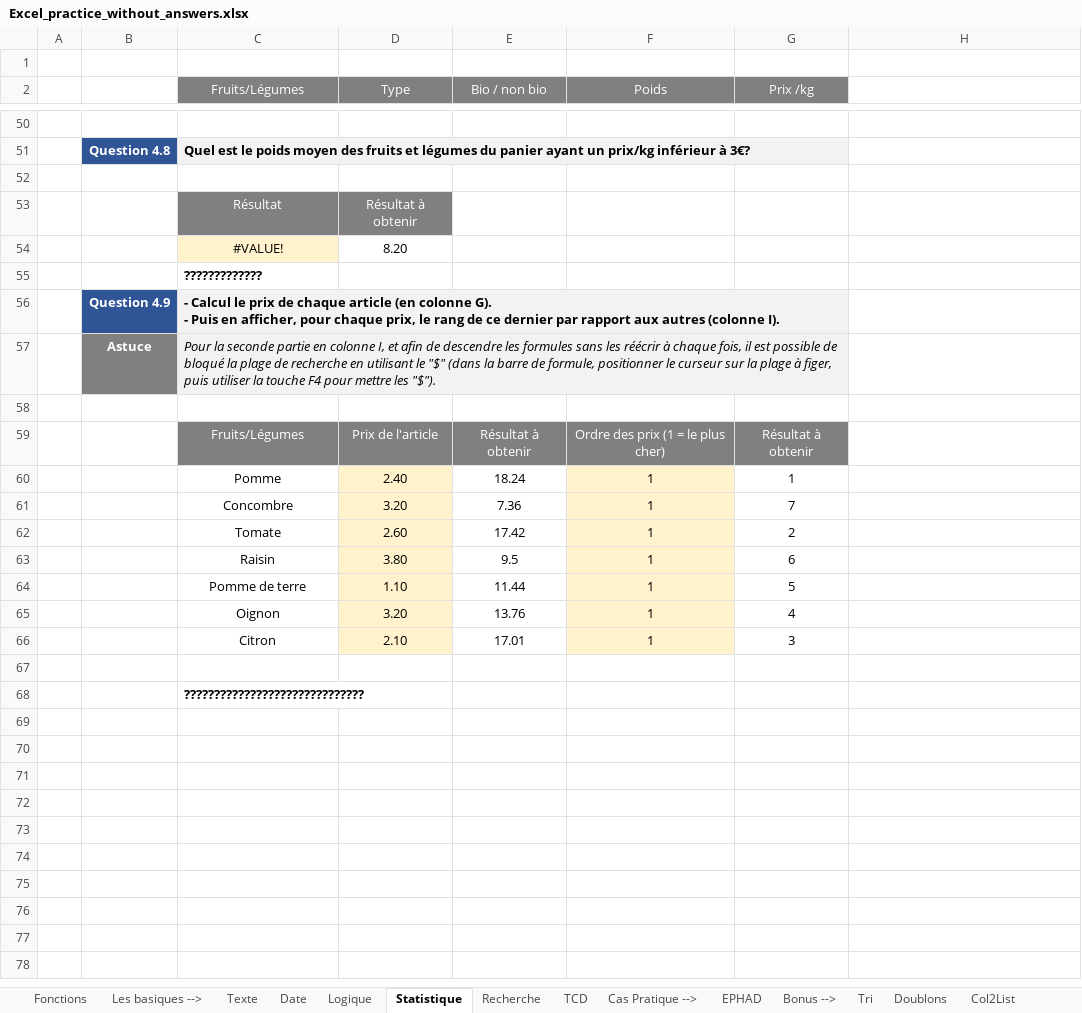
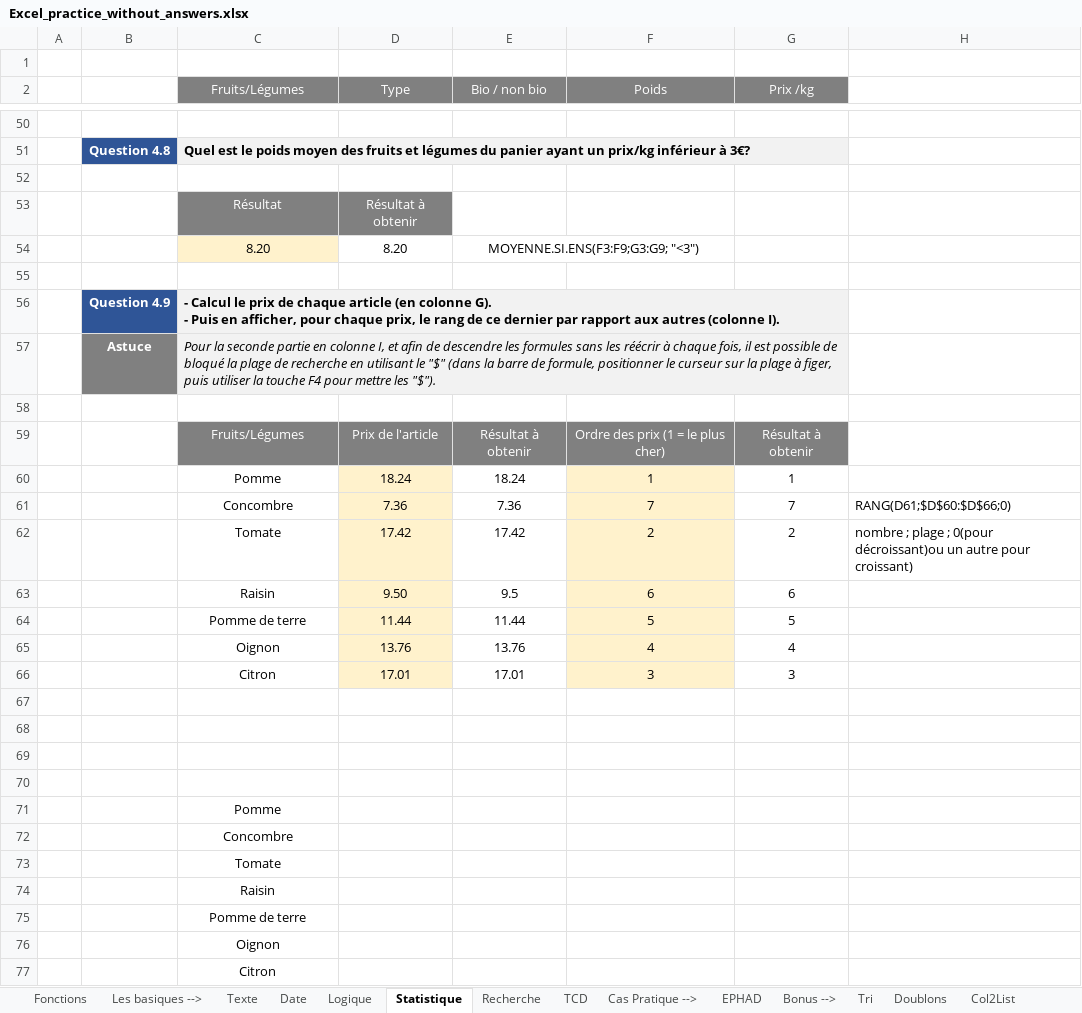
Before and after one commit to mariobelmar/college, an Excel workbook: tableur/Excel_practice_without_answers.xlsx, sheet Statistique, drawn as a sheet; only a part is shown, gaps mark what is left out; values as stored, in another font and other column widths than the file's, no borders; removed rows and columns are numbered as before the commit, all else as after; the diff covers the shown part only; the diff names each change by its address in the sheet, - before the commit and + after, or states it on an @@ line.

Commit message:
ex excel work

```diff
--- a/tableur/Excel_practice_without_answers.xlsx (sheet Statistique)
+++ b/tableur/Excel_practice_without_answers.xlsx (sheet Statistique)
-row 54:  |  | #VALUE! | 8.20
+row 54:  |  | 8.20 | 8.20 | MOYENNE.SI.ENS(F3:F9;G3:G9; "<3")
-C55 (Fruits/Légumes): ?????????????
+C55 (Fruits/Légumes): (empty)
-D60 (Type): 2.40
+D60 (Type): 18.24
-D61 (Type): 3.20
+D61 (Type): 7.36
-F61 (Poids): 1
+F61 (Poids): 7
-H61: (empty)
+H61: RANG(D61;$D$60:$D$66;0)
-D62 (Type): 2.60
+D62 (Type): 17.42
-F62 (Poids): 1
+F62 (Poids): 2
-H62: (empty)
+H62: nombre ; plage ; 0(pour décroissant)ou un autre pour croissant)
-D63 (Type): 3.80
+D63 (Type): 9.50
-F63 (Poids): 1
+F63 (Poids): 6
-D64 (Type): 1.10
+D64 (Type): 11.44
-F64 (Poids): 1
+F64 (Poids): 5
-D65 (Type): 3.20
+D65 (Type): 13.76
-F65 (Poids): 1
+F65 (Poids): 4
-D66 (Type): 2.10
+D66 (Type): 17.01
-F66 (Poids): 1
+F66 (Poids): 3
+row 68: (empty)
+row 69: (empty)
+row 70: (empty)
-C71 (Fruits/Légumes): ??????????????????????????????
+C71 (Fruits/Légumes): Pomme
@@ C71 bold: on → off, alignment: left → center @@
+row 72:  |  | Concombre
+row 73:  |  | Tomate
+row 74:  |  | Raisin
+row 75:  |  | Pomme de terre
+row 76:  |  | Oignon
+row 77:  |  | Citron
```
Also changed, not shown: 1 edited cell elsewhere in this sheet, formulas that keep their value.
